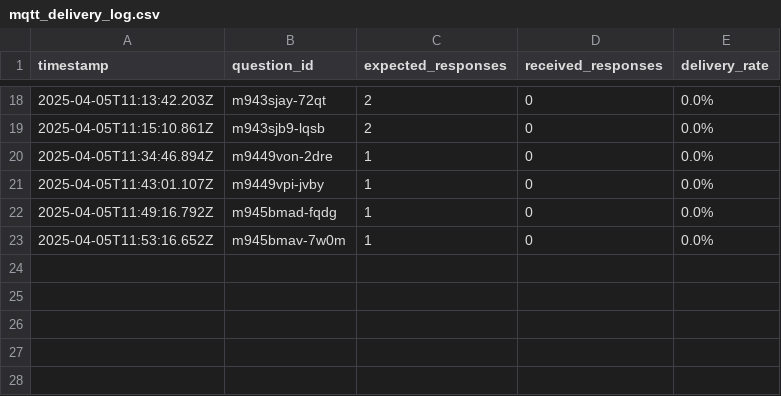
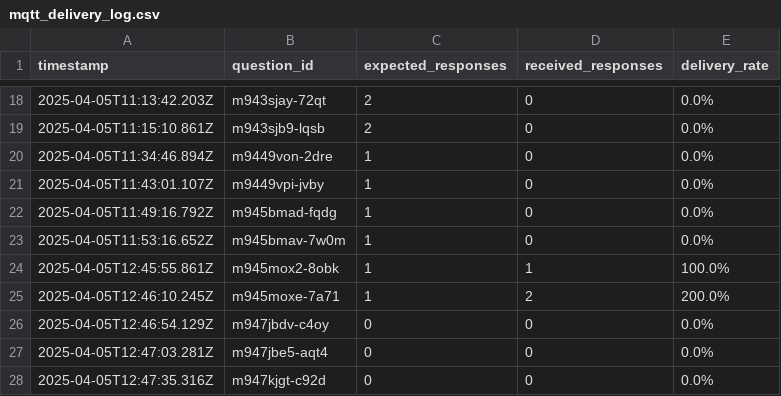
Before and after one commit to jiaweing/IoT-Quiz, a CSV file: Wifi - MQTT/server/src/mqtt_delivery_log.csv, drawn as a sheet; only a part is shown, gaps mark what is left out; the diff names each change by its address in the sheet, - before the commit and + after, or states it on an @@ line.

```diff
--- a/Wifi - MQTT/server/src/mqtt_delivery_log.csv
+++ b/Wifi - MQTT/server/src/mqtt_delivery_log.csv
+row 24: 2025-04-05T12:45:55.861Z | m945mox2-8obk | 1 | 1 | 100.0%
+row 25: 2025-04-05T12:46:10.245Z | m945moxe-7a71 | 1 | 2 | 200.0%
+row 26: 2025-04-05T12:46:54.129Z | m947jbdv-c4oy | 0 | 0 | 0.0%
+row 27: 2025-04-05T12:47:03.281Z | m947jbe5-aqt4 | 0 | 0 | 0.0%
+row 28: 2025-04-05T12:47:35.316Z | m947kjgt-c92d | 0 | 0 | 0.0%
```
Also changed, not shown: Wifi - MQTT/server/src/mqtt_latency_log.csv, 2 other files.
